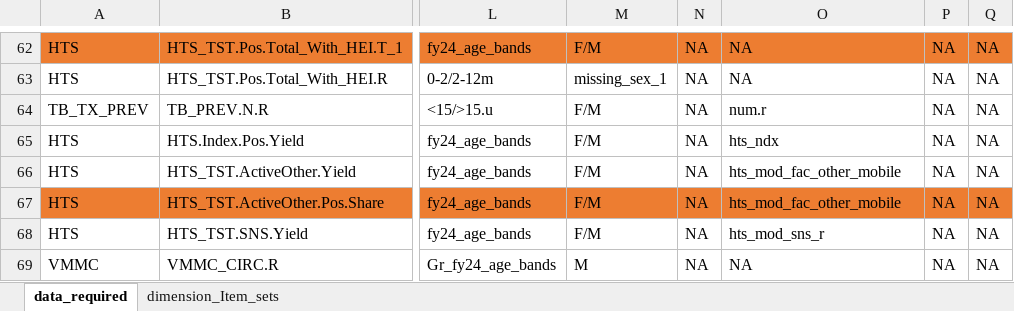
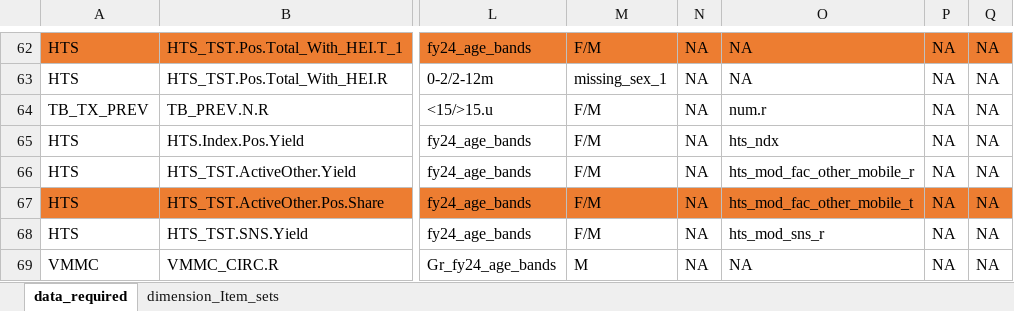
Before and after one commit to pepfar-datim/data-pack-commons, an Excel workbook: data-raw/model_calculations/model_calculations.xlsx, sheet data_required, drawn as a sheet; only a part is shown, gaps mark what is left out; values as stored, in another font and other column widths than the file's, no borders; the diff names each change by its address in the sheet, - before the commit and + after, or states it on an @@ line.

Commit message:
update HTS_TST.ActiveOther.Pos.Share model set to use Active Other - FY23R/FY24T for targets
- update HTS_TST.ActiveOther.Pos.Share model set to use Active Other - FY23R/FY24T for targets

```diff
--- a/data-raw/model_calculations/model_calculations.xlsx (sheet data_required)
+++ b/data-raw/model_calculations/model_calculations.xlsx (sheet data_required)
-O66: hts_mod_fac_other_mobile
+O66: hts_mod_fac_other_mobile_r
-O67: hts_mod_fac_other_mobile
+O67: hts_mod_fac_other_mobile_t
```
Also changed, not shown: sheet dimension_Item_sets, 4 other files.
